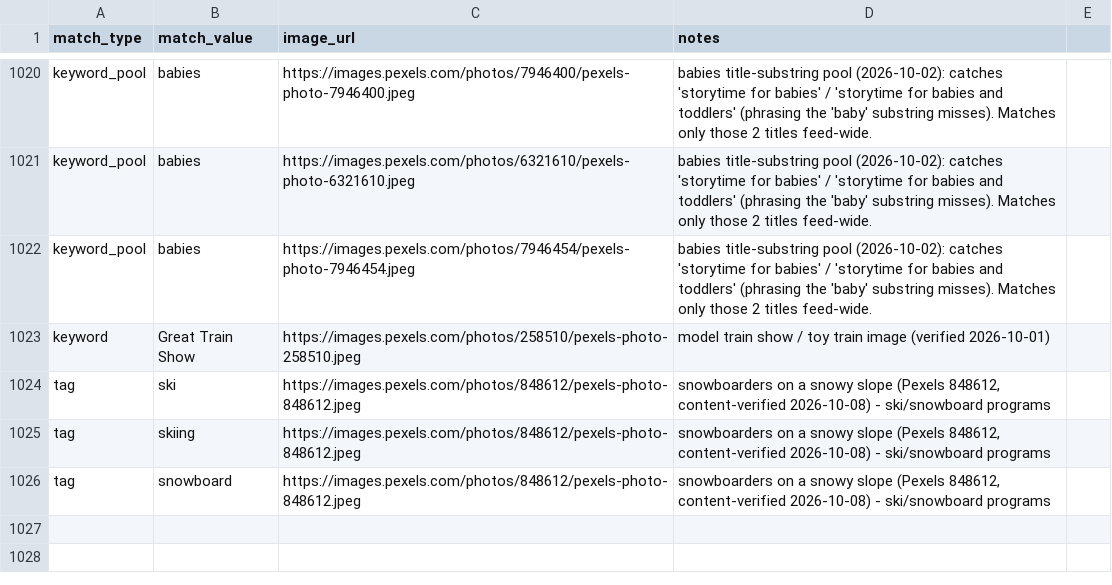
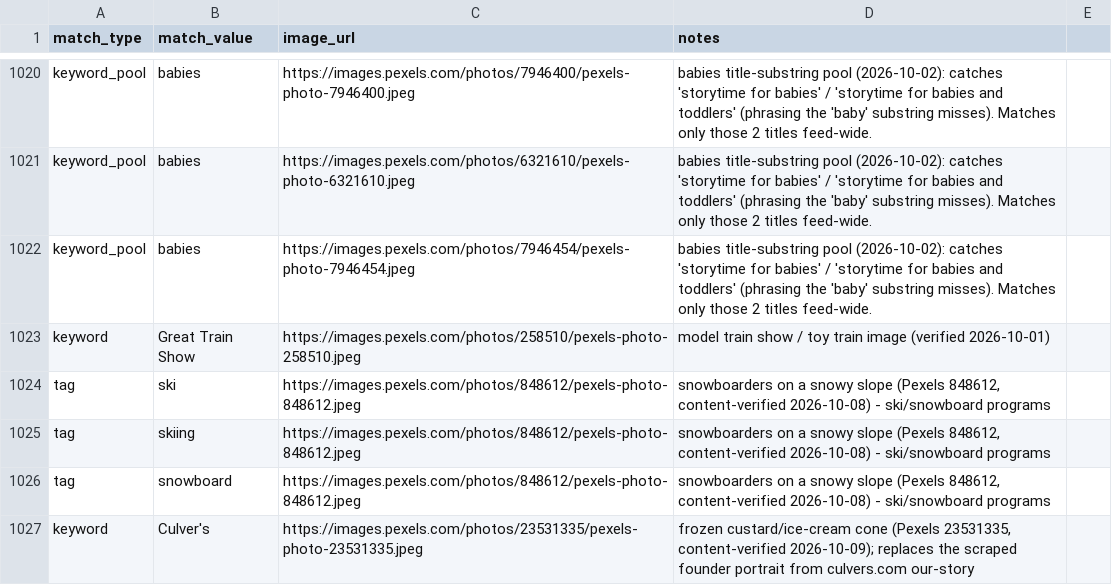
Before and after one commit to avlhohn/msp-family-feed, a CSV file: curated_images.csv, drawn as a sheet; only a part is shown, gaps mark what is left out; the diff names each change by its address in the sheet, - before the commit and + after, or states it on an @@ line.

Commit message:
Fix Culver's image (founder portrait -> frozen custard)

```diff
--- a/curated_images.csv
+++ b/curated_images.csv
+row 1027: keyword | Culver's | https://images.pexels.com/photos/23531335/pexels-photo-23531335.jpeg | frozen custard/ice-cream cone (Pexels 23531335, content-verified 2026-10-09); replaces the scraped founder portrait from culvers.com our-story
```
